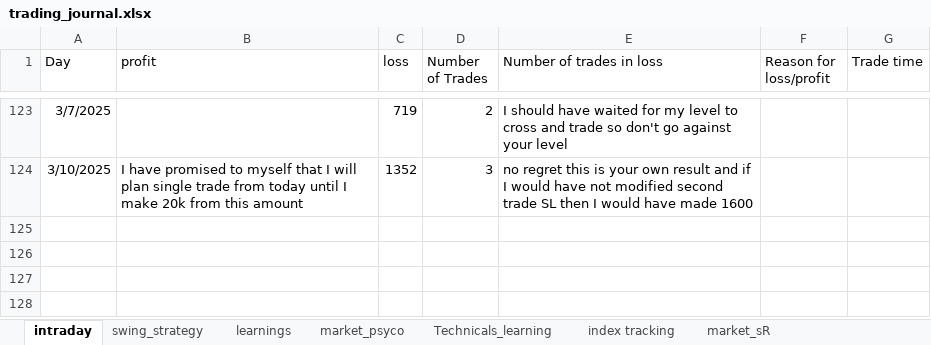
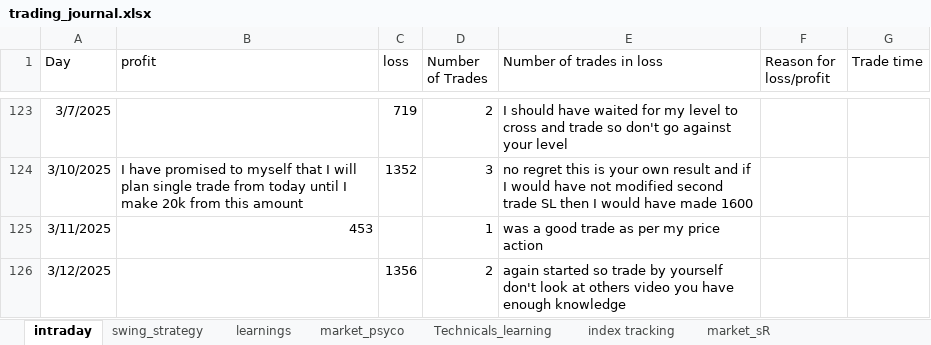
Before and after one commit to bikennepal/journel, an Excel workbook: trading_journal.xlsx, sheet intraday, drawn as a sheet; only a part is shown, gaps mark what is left out; values as stored, in another font and other column widths than the file's, no borders; the diff names each change by its address in the sheet, - before the commit and + after, or states it on an @@ line.

Commit message:
Add files via upload

```diff
--- a/trading_journal.xlsx (sheet intraday)
+++ b/trading_journal.xlsx (sheet intraday)
+row 125: 3/11/2025 | 453 |  | 1 | was a good trade as per my price action
+row 126: 3/12/2025 |  | 1356 | 2 | again started so trade by yourself don't look at others video you have enough knowledge
```
